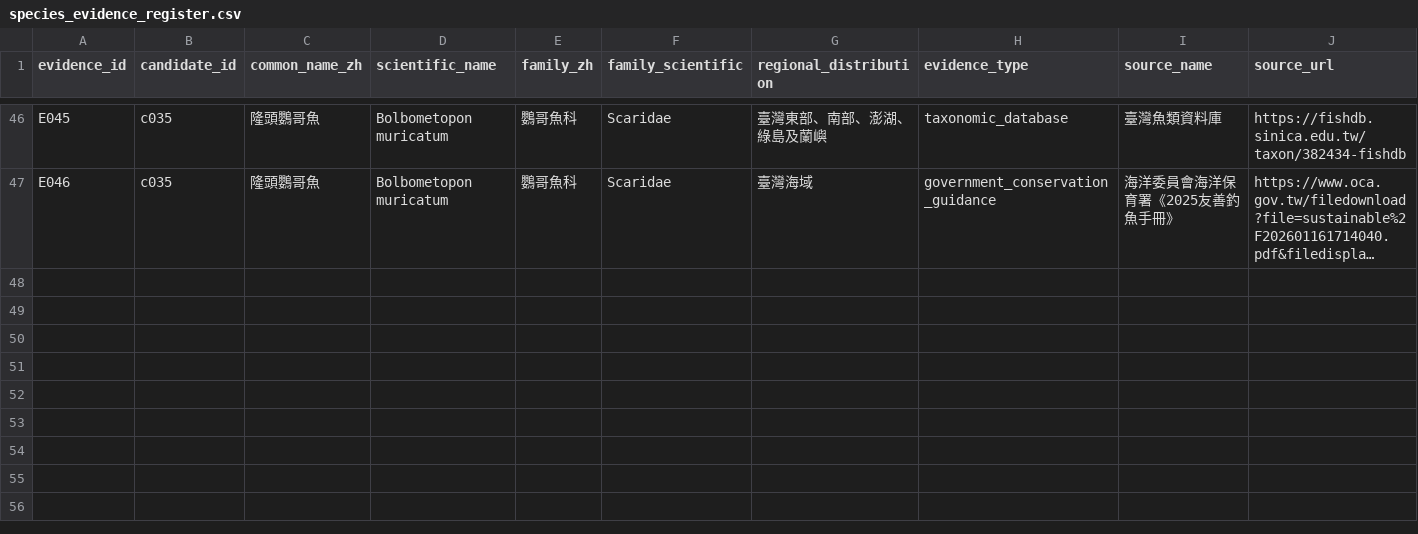
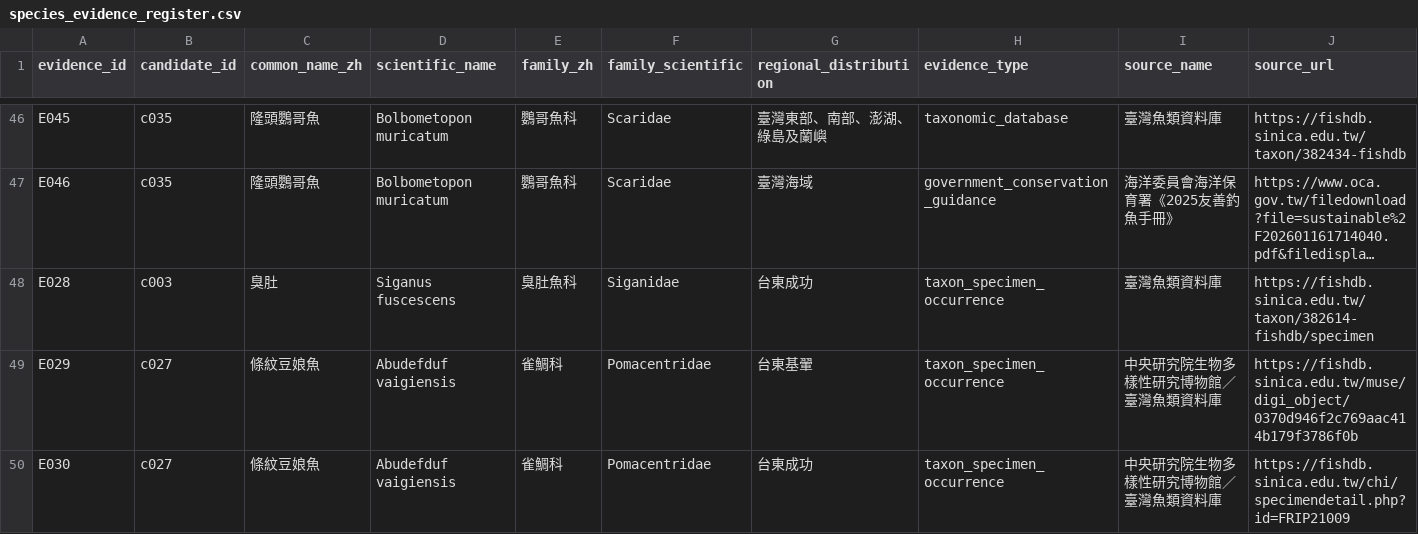
Before and after one commit to fb326549-lang/fishing-intelligence, a CSV file: P1/species/species_evidence_register.csv, drawn as a sheet; only a part is shown, gaps mark what is left out; long unchanged cells end in …; rows hold the shown columns only; the diff names each change by its address in the sheet, - before the commit and + after, or states it on an @@ line.

Commit message:
P2.4.9: 加入台東臭肚與豆娘魚標本出現證據

```diff
--- a/P1/species/species_evidence_register.csv
+++ b/P1/species/species_evidence_register.csv
+row 48: E028 | c003 | 臭肚 | Siganus fuscescens | 臭肚魚科 | Siganidae | 台東成功 | taxon_specimen_occurrence | 臺灣魚類資料庫 | https://fishdb.sinica.edu.tw/taxon/382614-fishdb/specimen
+row 49: E029 | c027 | 條紋豆娘魚 | Abudefduf vaigiensis | 雀鯛科 | Pomacentridae | 台東基翬 | taxon_specimen_occurrence | 中央研究院生物多樣性研究博物館／臺灣魚類資料庫 | https://fishdb.sinica.edu.tw/muse/digi_object/0370d946f2c769aac414b179f3786f0b
+row 50: E030 | c027 | 條紋豆娘魚 | Abudefduf vaigiensis | 雀鯛科 | Pomacentridae | 台東成功 | taxon_specimen_occurrence | 中央研究院生物多樣性研究博物館／臺灣魚類資料庫 | https://fishdb.sinica.edu.tw/chi/specimendetail.php?id=FRIP21009
```
